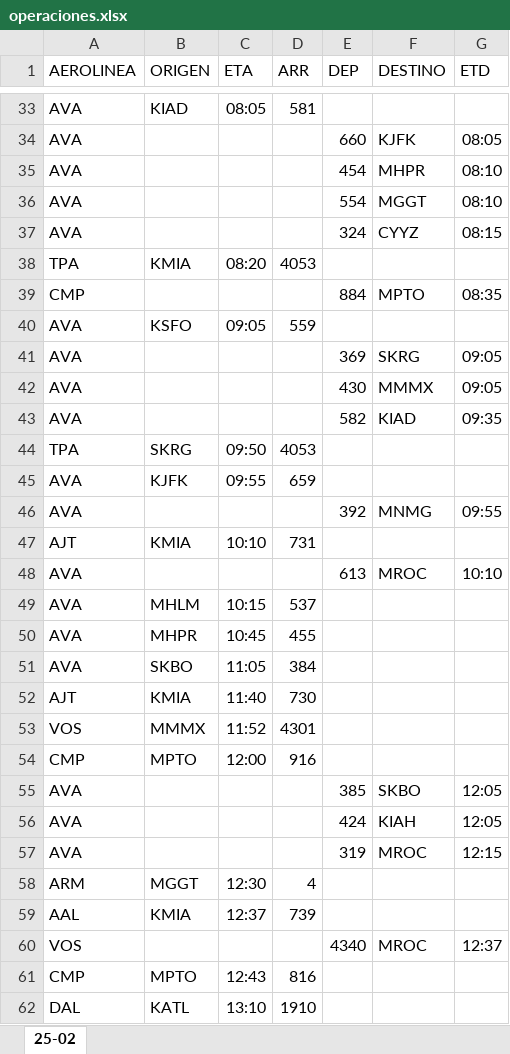
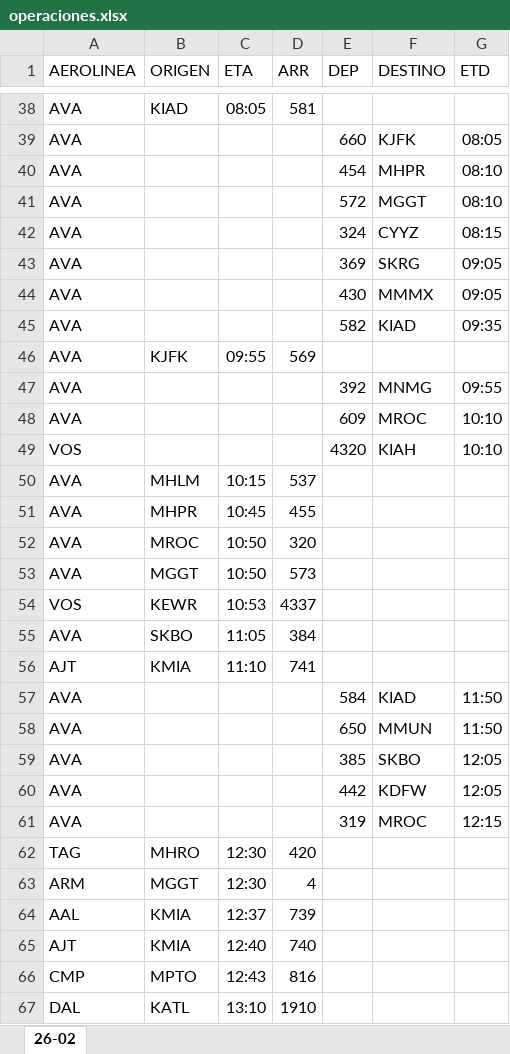
Before and after one commit to sacomais/PDA_MSLP, an Excel workbook: public/operaciones.xlsx, sheet 26-02, drawn as a sheet; only a part is shown, gaps mark what is left out; values as stored, in another font and other column widths than the file's, no borders; removed rows and columns are numbered as before the commit, all else as after; the diff covers the shown part only; the diff names each change by its address in the sheet, - before the commit and + after, or states it on an @@ line.

```diff
--- a/public/operaciones.xlsx (sheet 26-02)
+++ b/public/operaciones.xlsx (sheet 26-02)
-sheet tab: 25-02
+sheet tab: 26-02
-E41 (DEP): 554
+E41 (DEP): 572
-row 38: TPA | KMIA | 08:20 | 4053
-row 39: CMP |  |  |  | 884 | MPTO | 08:35
-row 40: AVA | KSFO | 09:05 | 559
-row 44: TPA | SKRG | 09:50 | 4053
-D46 (ARR): 659
+D46 (ARR): 569
-row 47: AJT | KMIA | 10:10 | 731
-E48 (DEP): 613
+E48 (DEP): 609
+row 49: VOS |  |  |  | 4320 | KIAH | 10:10
+row 52: AVA | MROC | 10:50 | 320
+row 53: AVA | MGGT | 10:50 | 573
+row 54: VOS | KEWR | 10:53 | 4337
-C56 (ETA): 11:40
+C56 (ETA): 11:10
-D56 (ARR): 730
+D56 (ARR): 741
-row 53: VOS | MMMX | 11:52 | 4301
-row 54: CMP | MPTO | 12:00 | 916
+row 57: AVA |  |  |  | 584 | KIAD | 11:50
+row 58: AVA |  |  |  | 650 | MMUN | 11:50
-E60 (DEP): 424
+E60 (DEP): 442
-F60 (DESTINO): KIAH
+F60 (DESTINO): KDFW
+row 62: TAG | MHRO | 12:30 | 420
-row 60: VOS |  |  |  | 4340 | MROC | 12:37
+row 65: AJT | KMIA | 12:40 | 740
```
Also changed, not shown: 31 added rows, 27 removed rows and 11 edited cells elsewhere in this sheet.
